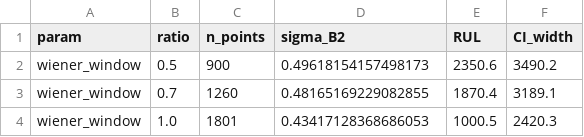
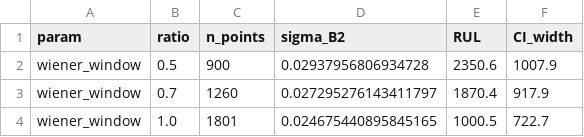
Before and after one commit to Antonioxin/HDU_math_model, a CSV file: code/results/tables/Q1_sens_wiener_window.csv, drawn as a sheet.

```diff
--- a/code/results/tables/Q1_sens_wiener_window.csv
+++ b/code/results/tables/Q1_sens_wiener_window.csv
@@ -1,4 +1,4 @@
 param,ratio,n_points,sigma_B2,RUL,CI_width
-wiener_window,0.5,900,0.49618154157498173,2350.6,3490.2
-wiener_window,0.7,1260,0.48165169229082855,1870.4,3189.1
-wiener_window,1.0,1801,0.43417128368686053,1000.5,2420.3
+wiener_window,0.5,900,0.02937956806934728,2350.6,1007.9
+wiener_window,0.7,1260,0.027295276143411797,1870.4,917.9
+wiener_window,1.0,1801,0.024675440895845165,1000.5,722.7
```
Also changed, not shown: code/results/tables/Q1_sens_I_F.csv, code/results/tables/Q2_bearing_theta.csv, 22 other files.
